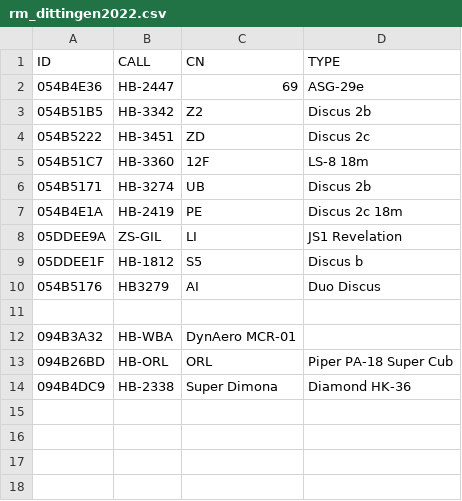
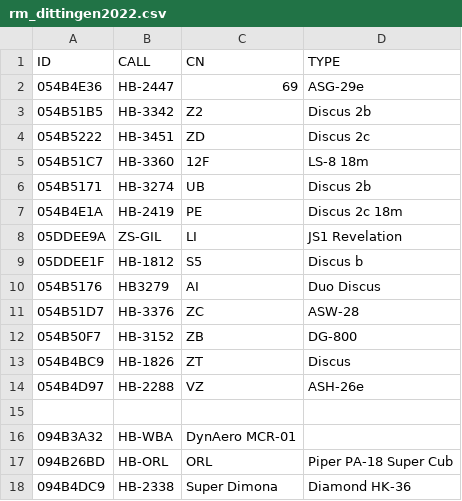
Before and after one commit to BeatScherrer/Segelfluggruppe-Dittingen, a CSV file: OGN/Groups/rm_dittingen2022.csv, drawn as a sheet.

Commit message:
update glider list

```diff
--- a/OGN/Groups/rm_dittingen2022.csv
+++ b/OGN/Groups/rm_dittingen2022.csv
@@ -10,2 +10,6 @@ ID,CALL,CN,TYPE
 054B5176,HB3279,AI,Duo Discus
+054B51D7,HB-3376,ZC,ASW-28
+054B50F7,HB-3152,ZB,DG-800
+054B4BC9,HB-1826,ZT,Discus
+054B4D97,HB-2288,VZ,ASH-26e
 
```
